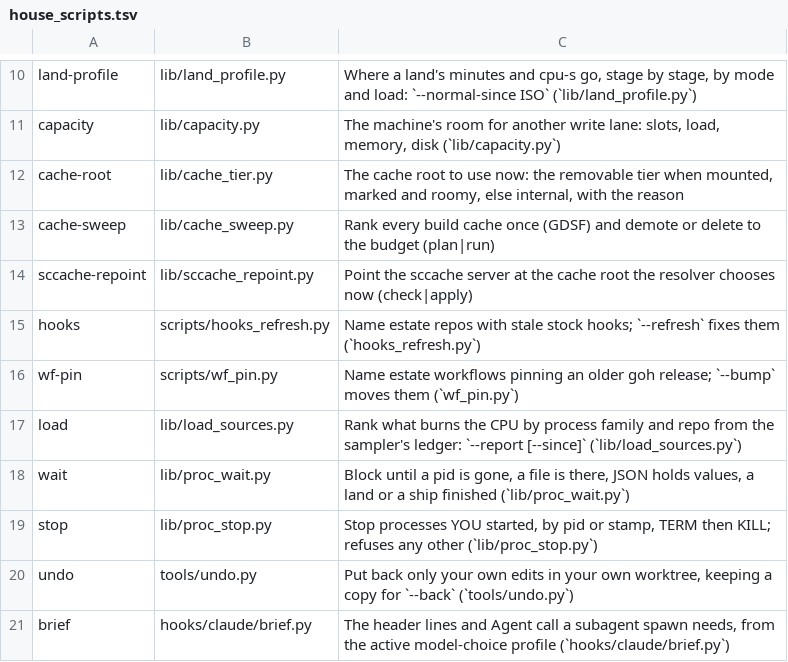
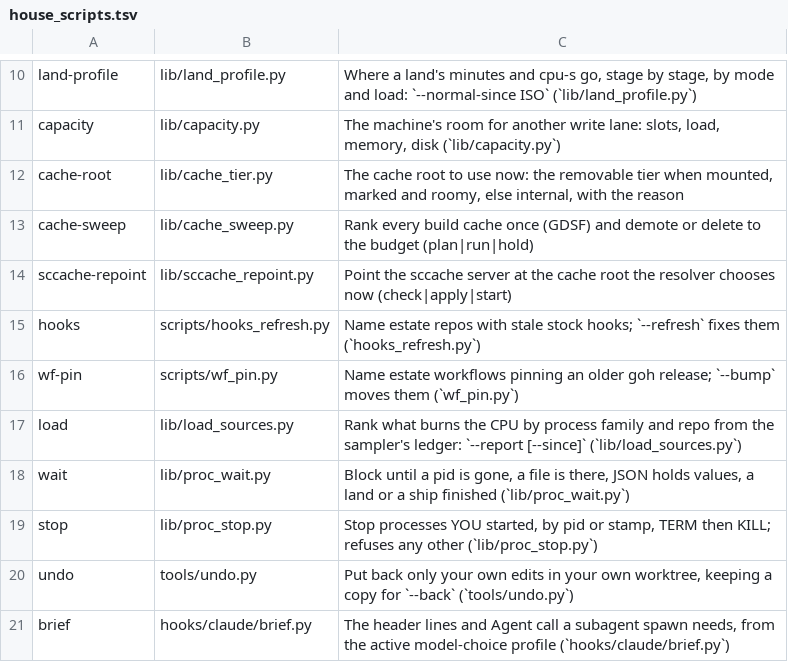
Before and after one commit to ztomer/gates_of_heck, a TSV file: crates/goh/house_scripts.tsv, drawn as a sheet; only a part is shown, gaps mark what is left out.

```diff
--- a/crates/goh/house_scripts.tsv
+++ b/crates/goh/house_scripts.tsv
@@ -12,4 +12,4 @@ capacity	lib/capacity.py	The machine's room for another write lane: slots, load,
 cache-root	lib/cache_tier.py	The cache root to use now: the removable tier when mounted, marked and roomy, else internal, with the reason
-cache-sweep	lib/cache_sweep.py	Rank every build cache once (GDSF) and demote or delete to the budget (plan|run)
-sccache-repoint	lib/sccache_repoint.py	Point the sccache server at the cache root the resolver chooses now (check|apply)
+cache-sweep	lib/cache_sweep.py	Rank every build cache once (GDSF) and demote or delete to the budget (plan|run|hold)
+sccache-repoint	lib/sccache_repoint.py	Point the sccache server at the cache root the resolver chooses now (check|apply|start)
 hooks	scripts/hooks_refresh.py	Name estate repos with stale stock hooks; `--refresh` fixes them (`hooks_refresh.py`)
```
Also changed, not shown: 13 other files.
